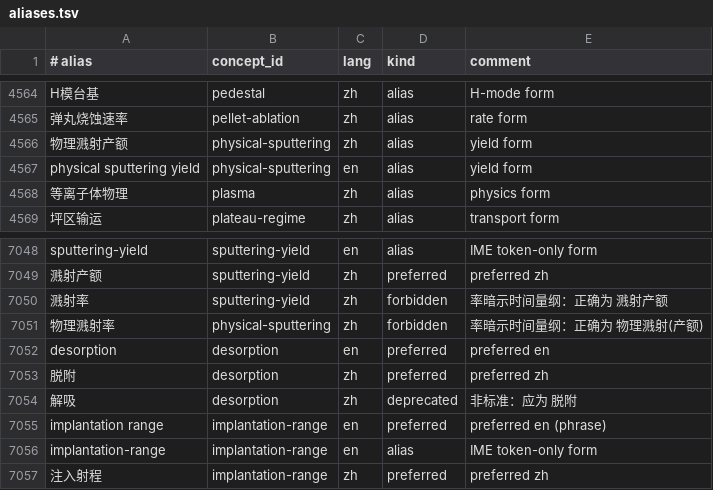
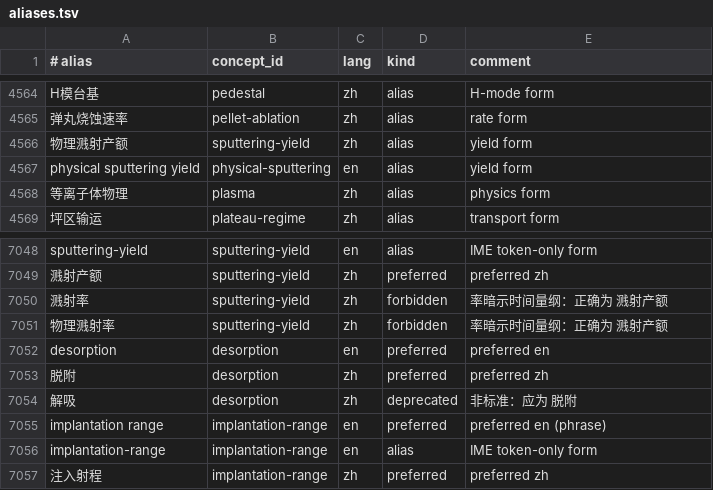
Before and after one commit to zxkjack123/fusion-terms, a TSV file: terms/registry/aliases.tsv, drawn as a sheet; only a part is shown, gaps mark what is left out.

Commit message:
fix(registry): retarget 物理溅射产额/物理溅射率 to sputtering-yield, align substitution rule and M3 test assertion (#5322)

```diff
--- a/terms/registry/aliases.tsv
+++ b/terms/registry/aliases.tsv
@@ -4565,3 +4565,3 @@ H模台基	pedestal	zh	alias	H-mode form
 弹丸烧蚀速率	pellet-ablation	zh	alias	rate form
-物理溅射产额	physical-sputtering	zh	alias	yield form
+物理溅射产额	sputtering-yield	zh	alias	yield form
 physical sputtering yield	physical-sputtering	en	alias	yield form
@@ -7050,3 +7050,3 @@ sputtering-yield	sputtering-yield	en	alias	IME token-only form
 溅射率	sputtering-yield	zh	forbidden	率暗示时间量纲：正确为 溅射产额
-物理溅射率	physical-sputtering	zh	forbidden	率暗示时间量纲：正确为 物理溅射(产额)
+物理溅射率	sputtering-yield	zh	forbidden	率暗示时间量纲：正确为 溅射产额
 desorption	desorption	en	preferred	preferred en
```
Also changed, not shown: artifacts/terminology_substitutions.tsv, 3 other files.
